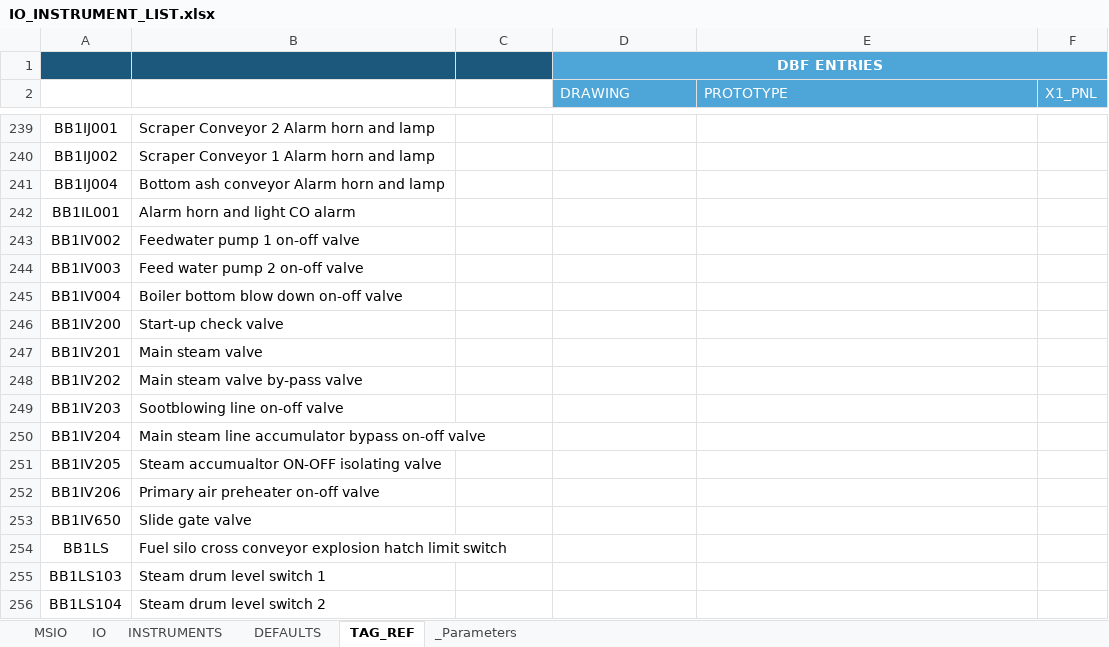
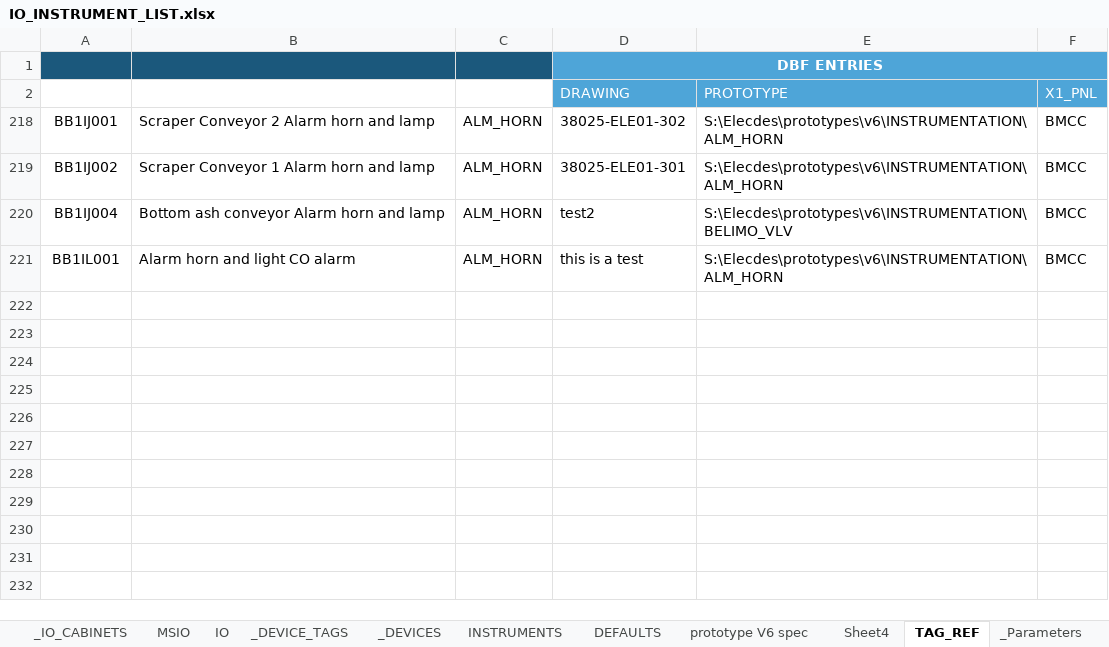
Before and after one commit to davh565/autoProto, an Excel workbook: input/IO_INSTRUMENT_LIST.xlsx, sheet TAG_REF, drawn as a sheet; only a part is shown, gaps mark what is left out; values as stored, in another font and other column widths than the file's, no borders; conditional formats and table styles not drawn; removed rows and columns are numbered as before the commit, all else as after; the diff covers the shown part only; the diff names each change by its address in the sheet, - before the commit and + after, or states it on an @@ line.

```diff
--- a/input/IO_INSTRUMENT_LIST.xlsx (sheet TAG_REF)
+++ b/input/IO_INSTRUMENT_LIST.xlsx (sheet TAG_REF)
+sheet tab: _IO_CABINETS
+sheet tab: _DEVICE_TAGS
+sheet tab: _DEVICES
+sheet tab: prototype V6 spec
+sheet tab: Sheet4
-C218:C221 (ProtoName): (empty)
+C218:C221 (ProtoName): ALM_HORN
-D218 (DRAWING): (empty)
+D218 (DRAWING): 38025-ELE01-302
-E218:E219 (PROTOTYPE): (empty)
+E218:E219 (PROTOTYPE): S:\Elecdes\prototypes\v6\INSTRUMENTATION\ALM_HORN
-F218:F221 (X1_PNL): (empty)
+F218:F221 (X1_PNL): BMCC
-D219 (DRAWING): (empty)
+D219 (DRAWING): 38025-ELE01-301
-D220 (DRAWING): (empty)
+D220 (DRAWING): test2
-E220 (PROTOTYPE): (empty)
+E220 (PROTOTYPE): S:\Elecdes\prototypes\v6\INSTRUMENTATION\BELIMO_VLV
-D221 (DRAWING): (empty)
+D221 (DRAWING): this is a test
-E221 (PROTOTYPE): (empty)
+E221 (PROTOTYPE): S:\Elecdes\prototypes\v6\INSTRUMENTATION\ALM_HORN
-row 243: BB1IV002 | Feedwater pump 1 on-off valve
-row 244: BB1IV003 | Feed water pump 2 on-off valve
-row 245: BB1IV004 | Boiler bottom blow down on-off valve
-row 246: BB1IV200 | Start-up check valve
-row 247: BB1IV201 | Main steam valve
-row 248: BB1IV202 | Main steam valve by-pass valve
-row 249: BB1IV203 | Sootblowing line on-off valve
-row 250: BB1IV204 | Main steam line accumulator bypass on-off valve
-row 251: BB1IV205 | Steam accumualtor ON-OFF isolating valve
-row 252: BB1IV206 | Primary air preheater on-off valve
-row 253: BB1IV650 | Slide gate valve
-row 254: BB1LS | Fuel silo cross conveyor explosion hatch limit switch
-row 255: BB1LS103 | Steam drum level switch 1
-row 256: BB1LS104 | Steam drum level switch 2
```
Also changed, not shown: 438 removed rows elsewhere in this sheet, sheet DEFAULTS, sheet INSTRUMENTS, formulas that keep their value, hidden cells, 10 other files.
